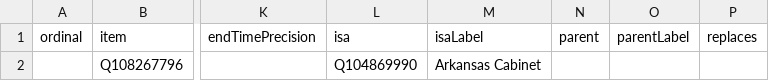
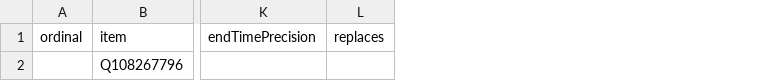
Before and after one commit to every-politician-scrapers/arkansas-cabinet, a CSV file: wikidata/results/all-cabinets.csv, drawn as a sheet; only a part is shown, gaps mark what is left out; the diff names each change by its address in the sheet, - before the commit and + after, or states it on an @@ line.

Commit message:
Run SPARQL queries

```diff
--- a/wikidata/results/all-cabinets.csv
+++ b/wikidata/results/all-cabinets.csv
-column L (isa), row 2: Q104869990
-column M (isaLabel), row 2: Arkansas Cabinet
-column N (parent), empty
-column O (parentLabel), empty
```
